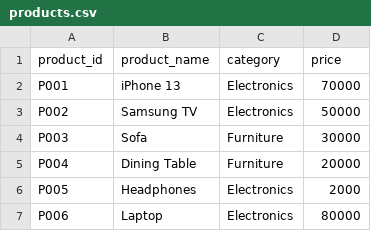
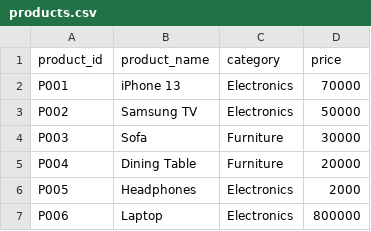
Before and after one commit to NIDHARSAN-V/fabric-de-project, a CSV file: data/raw/products.csv, drawn as a sheet.

```diff
--- a/data/raw/products.csv
+++ b/data/raw/products.csv
@@ -6,2 +6,2 @@
     P005,Headphones,Electronics,2000
-    P006,Laptop,Electronics,80000
+    P006,Laptop,Electronics,800000
```
